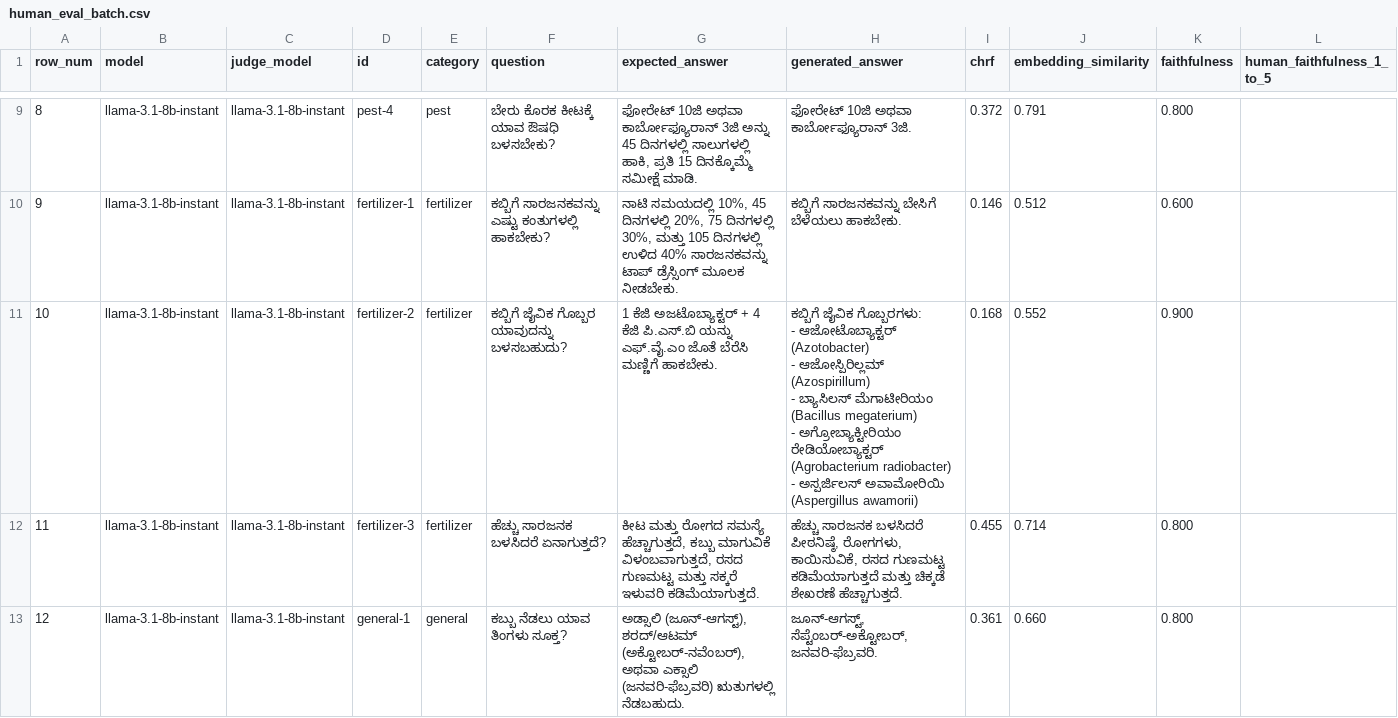
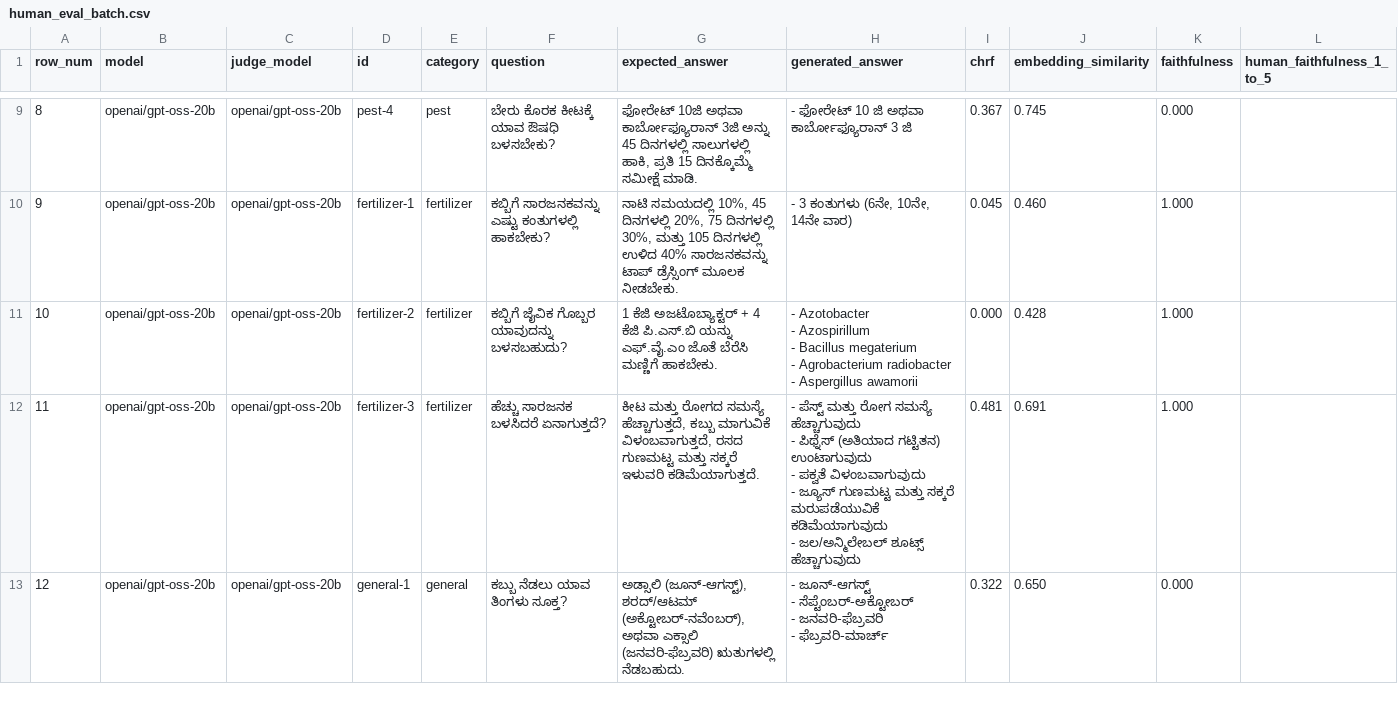
Before and after one commit to Ranjitha-nidnalli/major_project, a CSV file: backend/eval/human_eval_batch.csv, drawn as a sheet; only a part is shown, gaps mark what is left out; ↵ is a line break in a cell; the diff covers the shown part only; the diff names each change by its address in the sheet, - before the commit and + after, or states it on an @@ line.

```diff
--- a/backend/eval/human_eval_batch.csv
+++ b/backend/eval/human_eval_batch.csv
-B9:B13 (model): llama-3.1-8b-instant
+B9:B13 (model): openai/gpt-oss-20b
-C9:C13 (judge_model): llama-3.1-8b-instant
+C9:C13 (judge_model): openai/gpt-oss-20b
-H9 (generated_answer): ಫೋರೇಟ್ 10ಜಿ ಅಥವಾ ಕಾರ್ಬೋಫ್ಯೂರಾನ್ 3ಜಿ.
+H9 (generated_answer): - ಫೋರೇಟ್ 10 ಜಿ ಅಥವಾ ಕಾರ್ಬೋಫ್ಯೂರಾನ್ 3 ಜಿ
-I9 (chrf): 0.372
+I9 (chrf): 0.367
-J9 (embedding_similarity): 0.791
+J9 (embedding_similarity): 0.745
-K9 (faithfulness): 0.800
+K9 (faithfulness): 0.000
-H10 (generated_answer): ಕಬ್ಬಿಗೆ ಸಾರಜನಕವನ್ನು ಬೇಸಿಗೆ ಬೆಳೆಯಲು ಹಾಕಬೇಕು.
+H10 (generated_answer): - 3 ಕಂತುಗಳು (6ನೇ, 10ನೇ, 14ನೇ ವಾರ)
-I10 (chrf): 0.146
+I10 (chrf): 0.045
-J10 (embedding_similarity): 0.512
+J10 (embedding_similarity): 0.460
-K10 (faithfulness): 0.600
+K10 (faithfulness): 1.000
-H11 (generated_answer): ಕಬ್ಬಿಗೆ ಜೈವಿಕ ಗೊಬ್ಬರಗಳು: ↵ - ಆಜೋಟೊಬ್ಯಾಕ್ಟರ್ (Azotobacter) ↵ - ಆಜೋಸ್ಪಿರಿಲ್ಲಮ್ (Azospirillum) ↵ - ಬ್ಯಾಸಿಲಸ್ ಮೆಗಾಟೀರಿಯಂ (Bacillus megaterium) ↵ - ಅಗ್ರೋಬ್ಯಾಕ್ಟೀರಿಯಂ ರೇಡಿಯೋಬ್ಯಾಕ್ಟರ್ (Agrobacterium radiobacter) ↵ - ಅಸ್ಪರ್ಜಿಲಸ್ ಅವಾಮೋರಿಯಿ (Aspergillus awamorii)
+H11 (generated_answer): - Azotobacter ↵ - Azospirillum ↵ - Bacillus megaterium ↵ - Agrobacterium radiobacter ↵ - Aspergillus awamorii
-I11 (chrf): 0.168
+I11 (chrf): 0.000
-J11 (embedding_similarity): 0.552
+J11 (embedding_similarity): 0.428
-K11 (faithfulness): 0.900
+K11 (faithfulness): 1.000
-H12 (generated_answer): ಹೆಚ್ಚು ಸಾರಜನಕ ಬಳಸಿದರೆ ಪೀಠನಿಷ್ಠೆ, ರೋಗಗಳು, ಕಾಯಿಸುವಿಕೆ, ರಸದ ಗುಣಮಟ್ಟ ಕಡಿಮೆಯಾಗುತ್ತದೆ ಮತ್ತು ಚಿಕ್ಕಡೆ ಶೇಖರಣೆ ಹೆಚ್ಚಾಗುತ್ತದೆ.
+H12 (generated_answer): - ಪೆಸ್ಟ್ ಮತ್ತು ರೋಗ ಸಮಸ್ಯೆ ಹೆಚ್ಚಾಗುವುದು ↵ - ಪಿಥ್ನೆಸ್ (ಅತಿಯಾದ ಗಟ್ಟಿತನ) ಉಂಟಾಗುವುದು ↵ - ಪಕ್ವತೆ ವಿಳಂಬವಾಗುವುದು ↵ - ಜ್ಯೂಸ್ ಗುಣಮಟ್ಟ ಮತ್ತು ಸಕ್ಕರೆ ಮರುಪಡೆಯುವಿಕೆ ಕಡಿಮೆಯಾಗುವುದು ↵ - ಜಲ/ಅನ್ಮಿಲೇಬಲ್ ಶೂಟ್ಸ್ ಹೆಚ್ಚಾಗುವುದು
-I12 (chrf): 0.455
+I12 (chrf): 0.481
-J12 (embedding_similarity): 0.714
+J12 (embedding_similarity): 0.691
-K12 (faithfulness): 0.800
+K12 (faithfulness): 1.000
-H13 (generated_answer): ಜೂನ್-ಆಗಸ್ಟ್, ಸೆಪ್ಟೆಂಬರ್-ಅಕ್ಟೋಬರ್, ಜನವರಿ-ಫೆಬ್ರವರಿ.
+H13 (generated_answer): - ಜೂನ್‑ಆಗಸ್ಟ್ ↵ - ಸೆಪ್ಟೆಂಬರ್‑ಅಕ್ಟೋಬರ್ ↵ - ಜನವರಿ‑ಫೆಬ್ರವರಿ ↵ - ಫೆಬ್ರವರಿ‑ಮಾರ್ಚ್
-I13 (chrf): 0.361
+I13 (chrf): 0.322
-J13 (embedding_similarity): 0.660
+J13 (embedding_similarity): 0.650
-K13 (faithfulness): 0.800
+K13 (faithfulness): 0.000
```
Also changed, not shown: 2 added rows and 62 edited cells elsewhere in this file.
